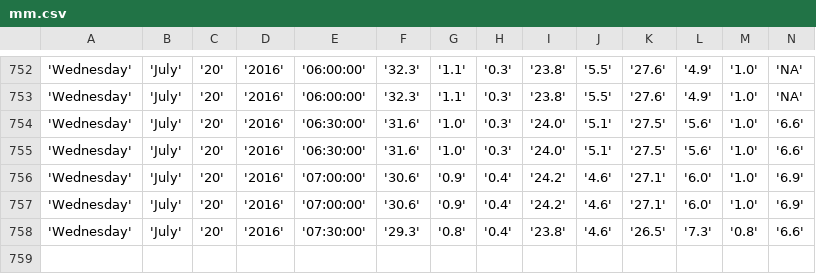
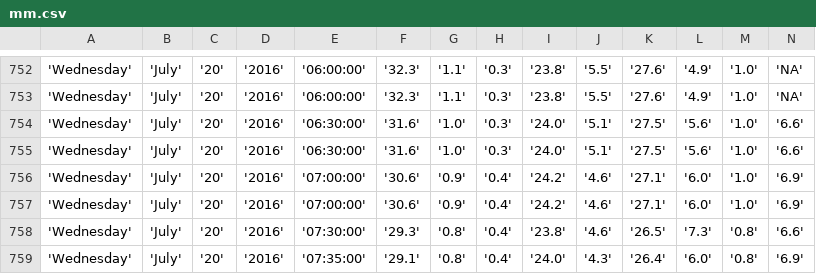
Before and after one commit to bibekpoddar/sdpcbdata, a CSV file: mm.csv, drawn as a sheet; only a part is shown, gaps mark what is left out; rows hold the shown columns only; the diff names each change by its address in the sheet, - before the commit and + after, or states it on an @@ line.

```diff
--- a/mm.csv
+++ b/mm.csv
+row 759: 'Wednesday' | 'July' | '20' | '2016' | '07:35:00' | '29.1' | '0.8' | '0.4' | '24.0' | '4.3' | '26.4' | '6.0' | '0.8' | '6.9'
```
Also changed, not shown: av.csv, cl.csv, 3 other files.
